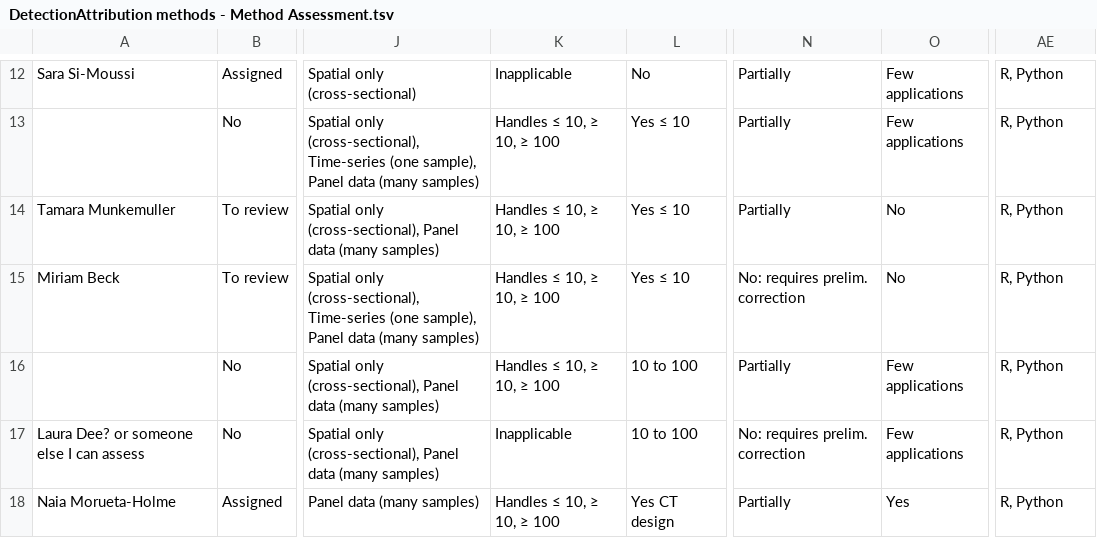
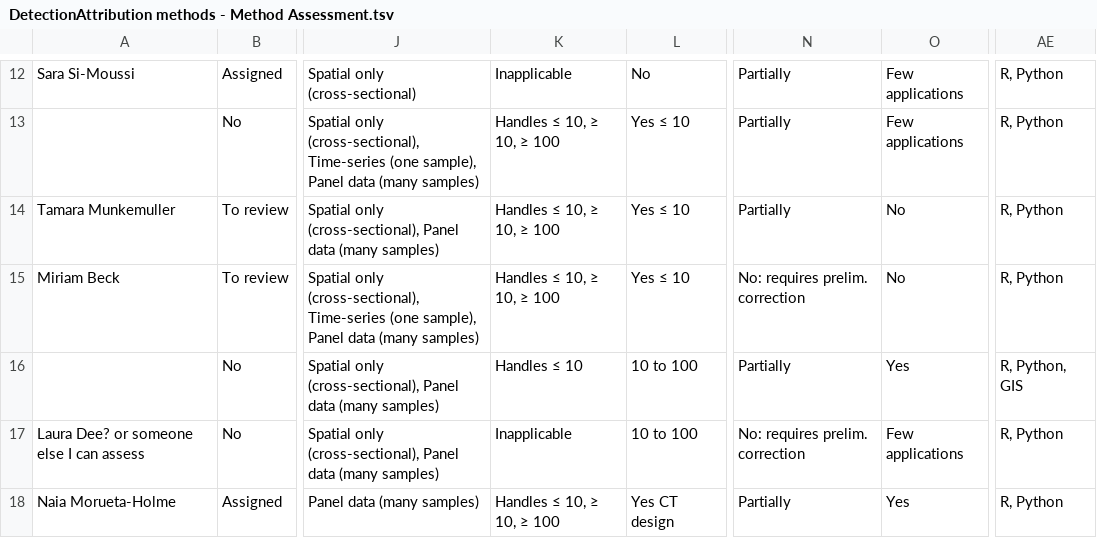
Before and after one commit to estopinj/dam, a TSV file: _data/DetectionAttribution methods - Method Assessment.tsv, drawn as a sheet; only a part is shown, gaps mark what is left out; the diff names each change by its address in the sheet, - before the commit and + after, or states it on an @@ line.

```diff
--- a/_data/DetectionAttribution methods - Method Assessment.tsv
+++ b/_data/DetectionAttribution methods - Method Assessment.tsv
-K16: Handles ≤ 10, ≥ 10, ≥ 100
+K16: Handles ≤ 10
-O16: Few applications
+O16: Yes
-AE16: R, Python
+AE16: R, Python, GIS
```
Also changed, not shown: _data/method_assessments_clean.tsv.
